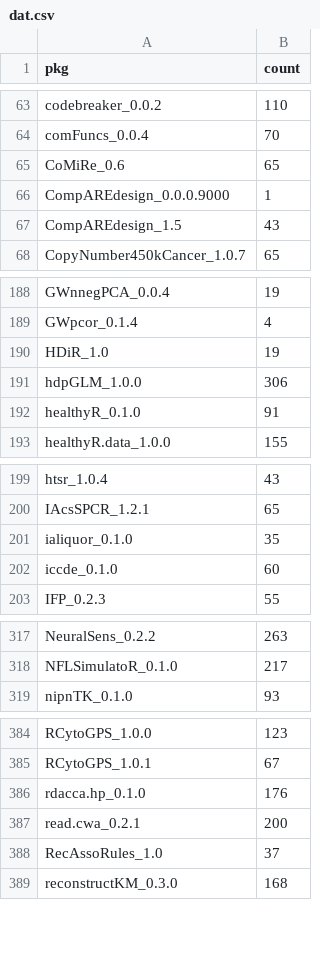
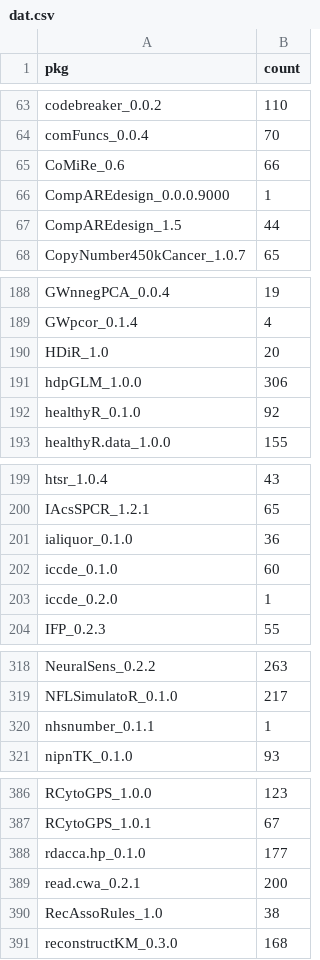
Before and after one commit to tjtnew/newbies, a CSV file: dat.csv, drawn as a sheet; only a part is shown, gaps mark what is left out; the diff covers the shown part only.

```diff
--- a/dat.csv
+++ b/dat.csv
@@ -64,5 +64,5 @@
 "comFuncs_0.0.4",70
-"CoMiRe_0.6",65
+"CoMiRe_0.6",66
 "CompAREdesign_0.0.0.9000",1
-"CompAREdesign_1.5",43
+"CompAREdesign_1.5",44
 "CopyNumber450kCancer_1.0.7",65
@@ -189,5 +189,5 @@
 "GWpcor_0.1.4",4
-"HDiR_1.0",19
+"HDiR_1.0",20
 "hdpGLM_1.0.0",306
-"healthyR_0.1.0",91
+"healthyR_0.1.0",92
 "healthyR.data_1.0.0",155
@@ -200,4 +200,5 @@
 "IAcsSPCR_1.2.1",65
-"ialiquor_0.1.0",35
+"ialiquor_0.1.0",36
 "iccde_0.1.0",60
+"iccde_0.2.0",1
 "IFP_0.2.3",55
@@ -318,2 +319,3 @@
 "NFLSimulatoR_0.1.0",217
+"nhsnumber_0.1.1",1
 "nipnTK_0.1.0",93
@@ -385,5 +387,5 @@
 "RCytoGPS_1.0.1",67
-"rdacca.hp_0.1.0",176
+"rdacca.hp_0.1.0",177
 "read.cwa_0.2.1",200
-"RecAssoRules_1.0",37
+"RecAssoRules_1.0",38
 "reconstructKM_0.3.0",168
```
Also changed, not shown: 16 edited cells elsewhere in this file.
